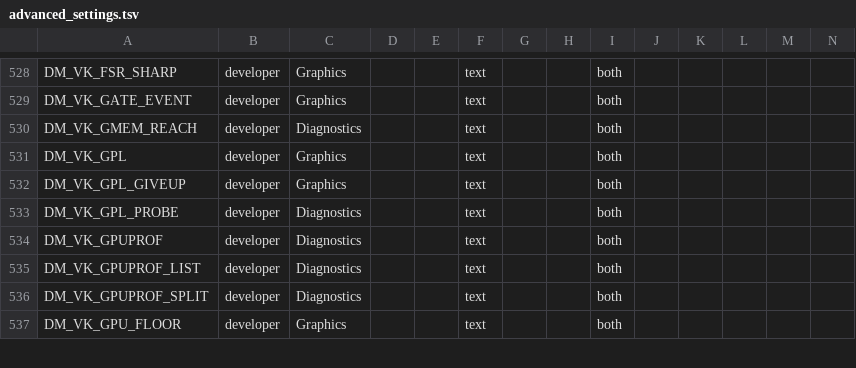
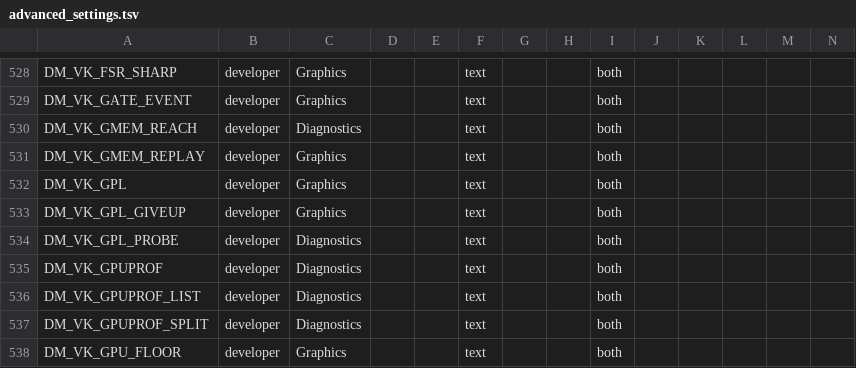
Before and after one commit to P1R4N351/oot-android, a TSV file: docs/advanced_settings.tsv, drawn as a sheet; only a part is shown, gaps mark what is left out; rows hold the shown columns only; the diff names each change by its address in the sheet, - before the commit and + after, or states it on an @@ line.

```diff
--- a/docs/advanced_settings.tsv
+++ b/docs/advanced_settings.tsv
+row 531: DM_VK_GMEM_REPLAY | developer | Graphics |  |  | text |  |  | both
```
Also changed, not shown: docs/env_switches.tsv, 5 other files.
